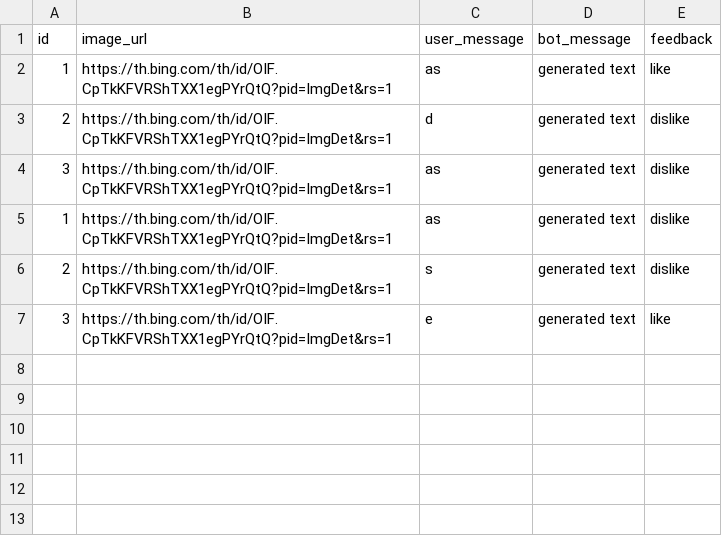
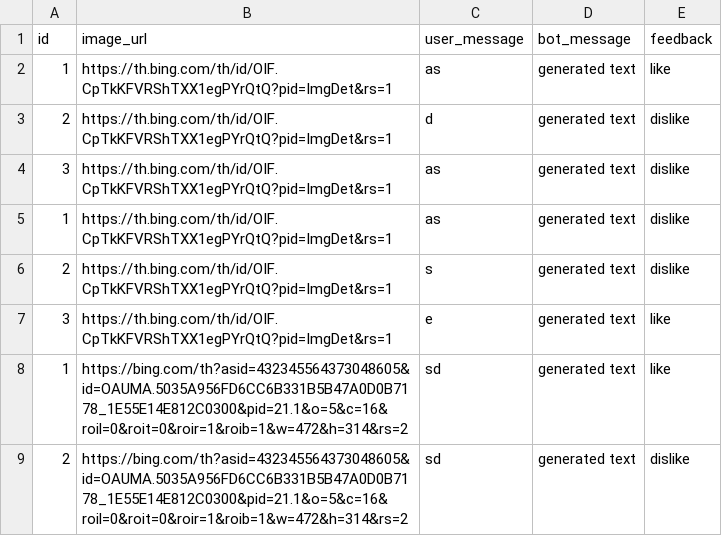
Before and after one commit to lhienga/chatbot, a CSV file: response.csv, drawn as a sheet; the diff names each change by its address in the sheet, - before the commit and + after, or states it on an @@ line.

```diff
--- a/response.csv
+++ b/response.csv
+row 8: 1 | https://bing.com/th?asid=432345564373048605&id=OAUMA.5035A956FD6CC6B331B5B47A0D0B7178_1E55E14E812C0300&pid=21.1&o=5&c=16&roil=0&roit=0&roir=1&roib=1&w=472&h=314&rs=2 | sd | generated text | like
+row 9: 2 | https://bing.com/th?asid=432345564373048605&id=OAUMA.5035A956FD6CC6B331B5B47A0D0B7178_1E55E14E812C0300&pid=21.1&o=5&c=16&roil=0&roit=0&roir=1&roib=1&w=472&h=314&rs=2 | sd | generated text | dislike
```
Also changed, not shown: 2 other files.
